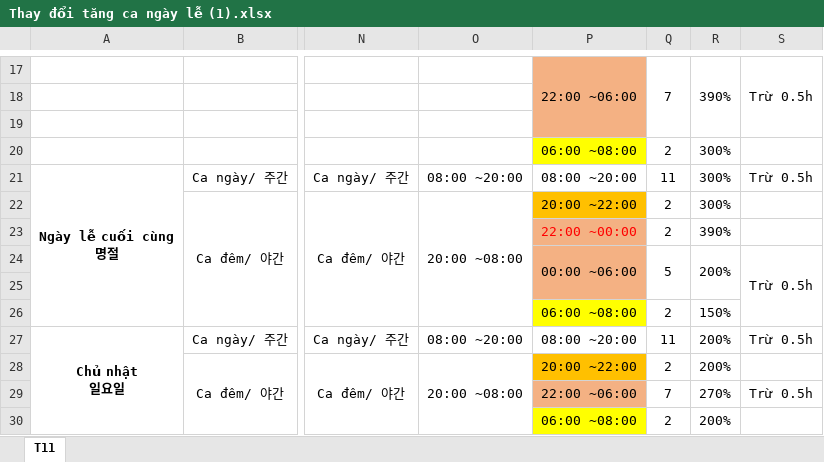
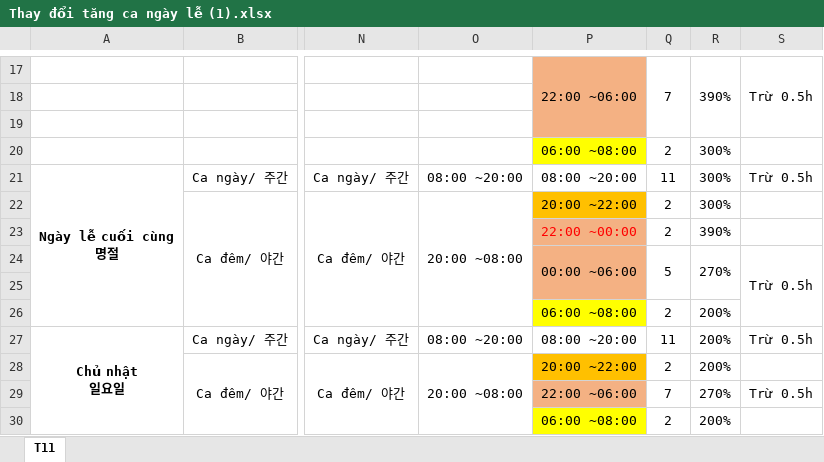
Before and after one commit to DangLinh92/DOTNET, an Excel workbook: ASP.NET CORE/HRMNS/Thay đổi tăng ca ngày lễ (1).xlsx, sheet T11, drawn as a sheet; only a part is shown, gaps mark what is left out; values as stored, in another font and other column widths than the file's, no borders; the diff names each change by its address in the sheet, - before the commit and + after, or states it on an @@ line.

```diff
--- a/ASP.NET CORE/HRMNS/Thay đổi tăng ca ngày lễ (1).xlsx (sheet T11)
+++ b/ASP.NET CORE/HRMNS/Thay đổi tăng ca ngày lễ (1).xlsx (sheet T11)
-R24: 200%
+R24: 270%
-R26: 150%
+R26: 200%
```
Also changed, not shown: ASP.NET CORE/HRMNS/HRMS/wwwroot/templates/Ehs_NoiDungDemucChiTietTemplate.xlsx, ASP.NET CORE/HRMNS/Kế hoạch thực hiện công việc EHS 2023.xlsx, 35 other files.
